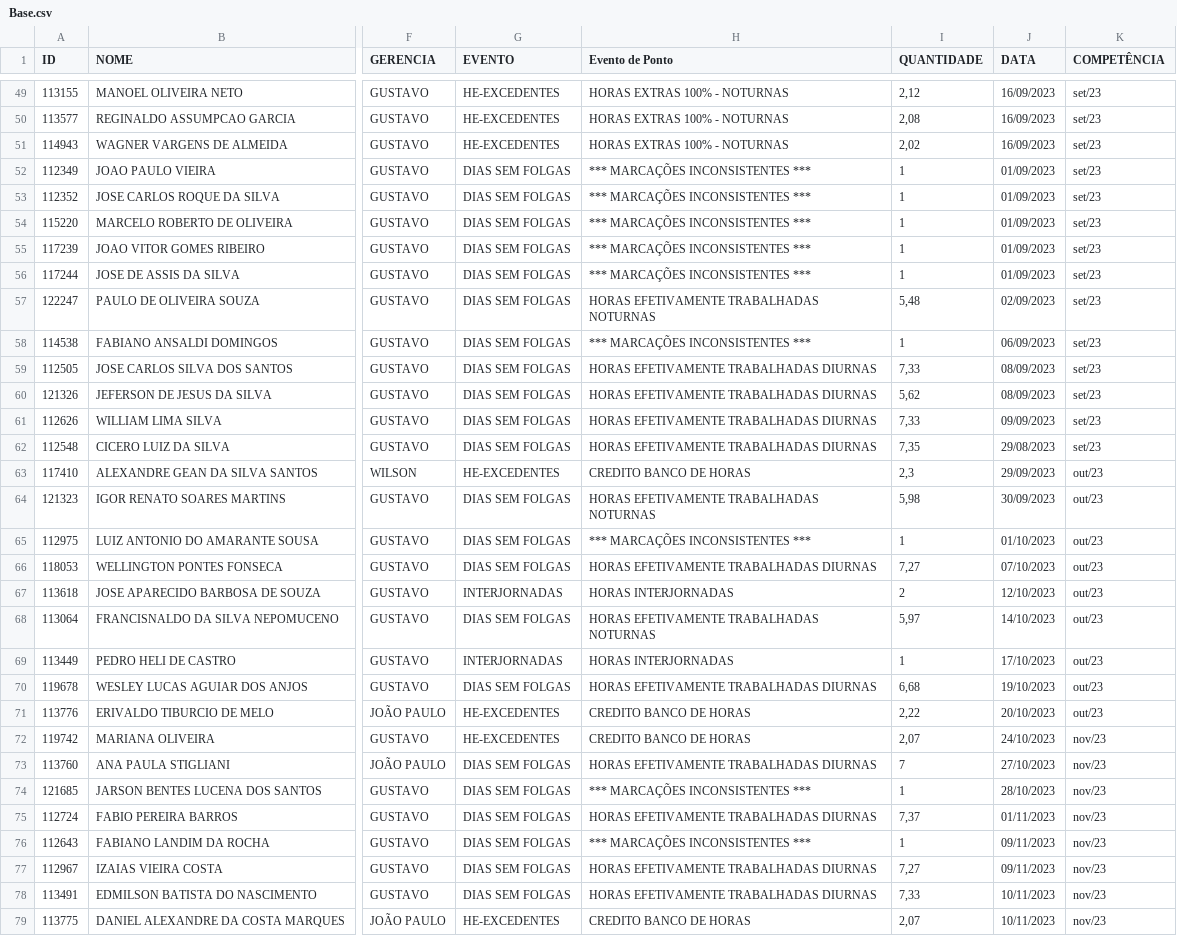
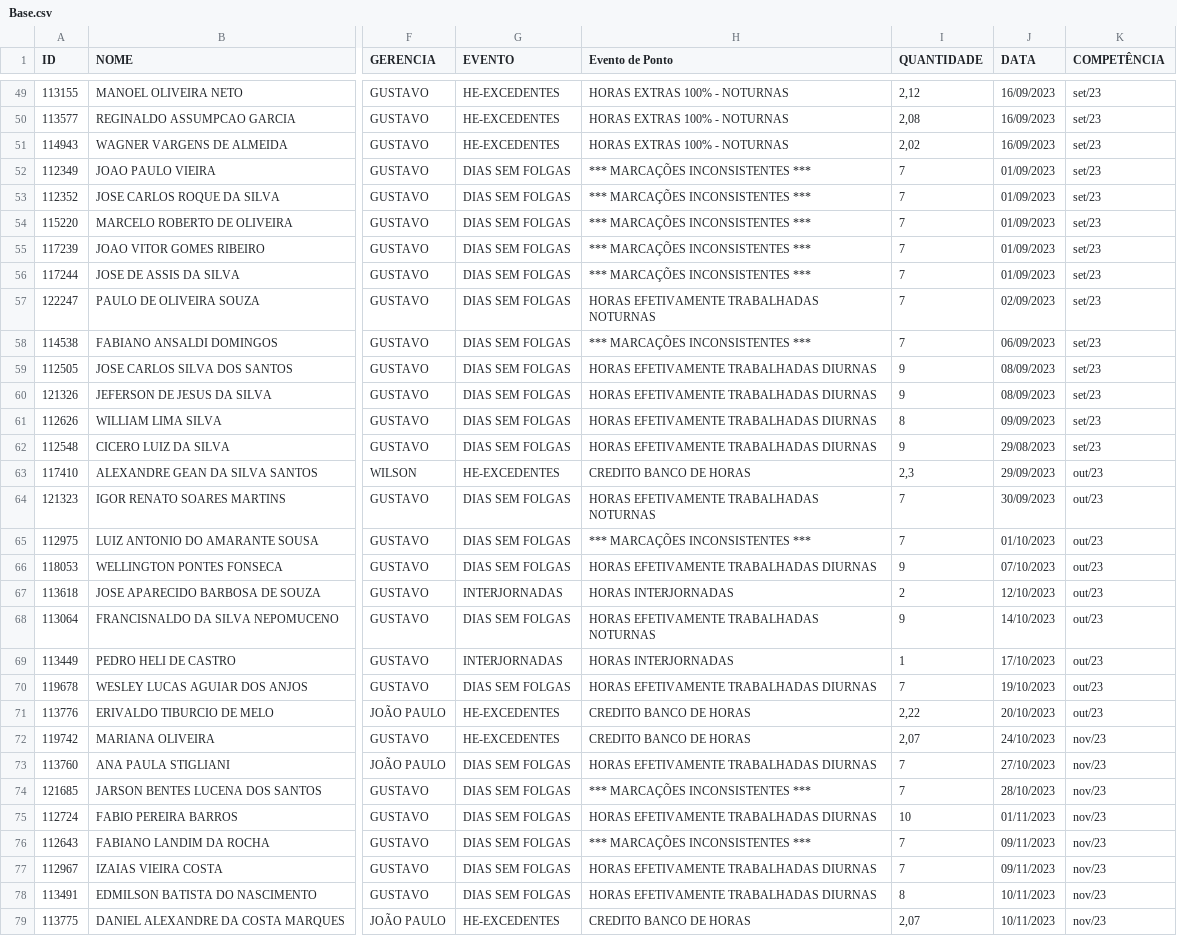
Before and after one commit to Guerreiro015/ALURA2023, a CSV file: SITE EVENTOS CSV/Base.csv, drawn as a sheet; only a part is shown, gaps mark what is left out; the diff covers the shown part only; the diff names each change by its address in the sheet, - before the commit and + after, or states it on an @@ line.

Commit message:
Update Base.csv

```diff
--- a/SITE EVENTOS CSV/Base.csv
+++ b/SITE EVENTOS CSV/Base.csv
-I52:I56 (QUANTIDADE): 1
+I52:I56 (QUANTIDADE): 7
-I57 (QUANTIDADE): 5,48
+I57 (QUANTIDADE): 7
-I58 (QUANTIDADE): 1
+I58 (QUANTIDADE): 7
-I59 (QUANTIDADE): 7,33
+I59 (QUANTIDADE): 9
-I60 (QUANTIDADE): 5,62
+I60 (QUANTIDADE): 9
-I61 (QUANTIDADE): 7,33
+I61 (QUANTIDADE): 8
-I62 (QUANTIDADE): 7,35
+I62 (QUANTIDADE): 9
-I64 (QUANTIDADE): 5,98
+I64 (QUANTIDADE): 7
-I65 (QUANTIDADE): 1
+I65 (QUANTIDADE): 7
-I66 (QUANTIDADE): 7,27
+I66 (QUANTIDADE): 9
-I68 (QUANTIDADE): 5,97
+I68 (QUANTIDADE): 9
-I70 (QUANTIDADE): 6,68
+I70 (QUANTIDADE): 7
-I74 (QUANTIDADE): 1
+I74 (QUANTIDADE): 7
-I75 (QUANTIDADE): 7,37
+I75 (QUANTIDADE): 10
-I76 (QUANTIDADE): 1
+I76 (QUANTIDADE): 7
-I77 (QUANTIDADE): 7,27
+I77 (QUANTIDADE): 7
-I78 (QUANTIDADE): 7,33
+I78 (QUANTIDADE): 8
```
Also changed, not shown: 142 edited cells elsewhere in this file.
